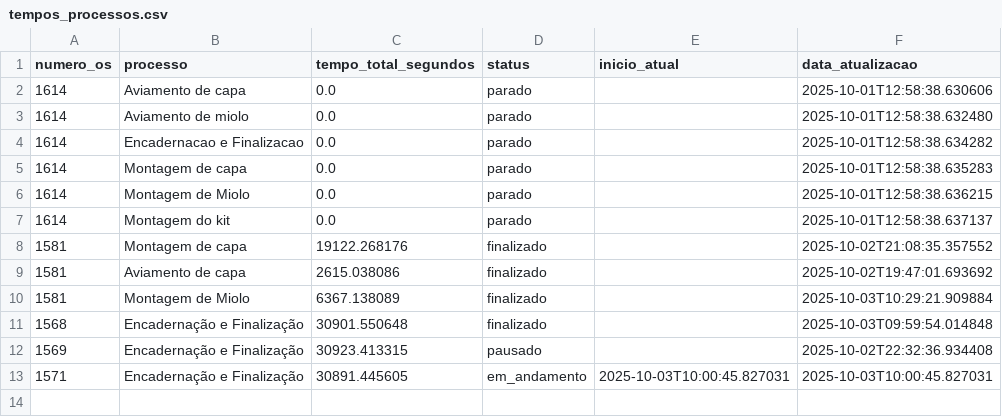
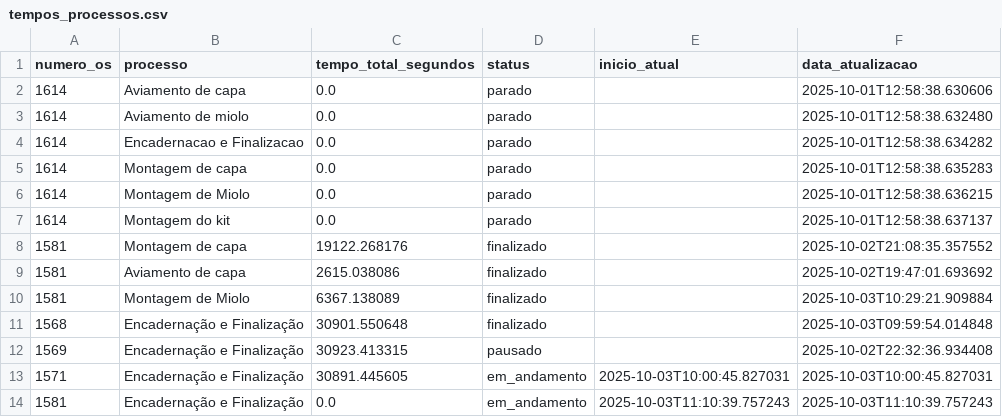
Before and after one commit to controleciceropapelaria-design/sistema-apontamento-tempos, a CSV file: tempos_processos.csv, drawn as a sheet; the diff names each change by its address in the sheet, - before the commit and + after, or states it on an @@ line.

Commit message:
Tempos atualizados - 03/10/2025 11:10

```diff
--- a/tempos_processos.csv
+++ b/tempos_processos.csv
+row 14: 1581 | Encadernação e Finalização | 0.0 | em_andamento | 2025-10-03T11:10:39.757243 | 2025-10-03T11:10:39.757243
```
